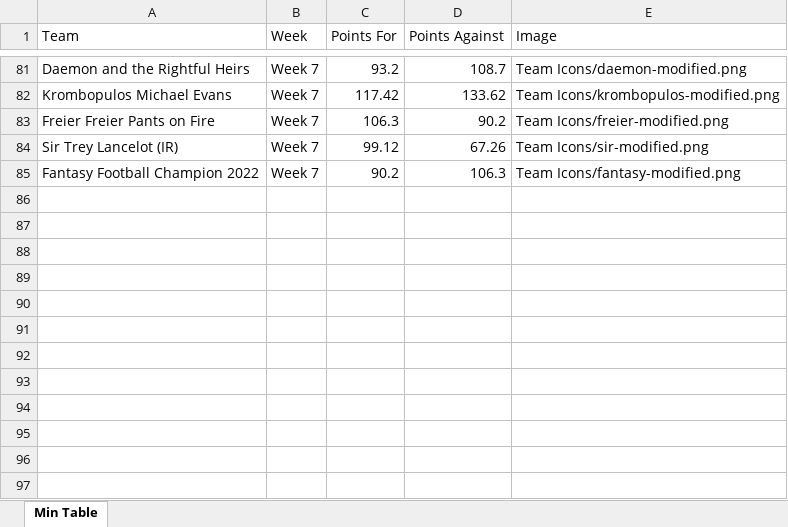
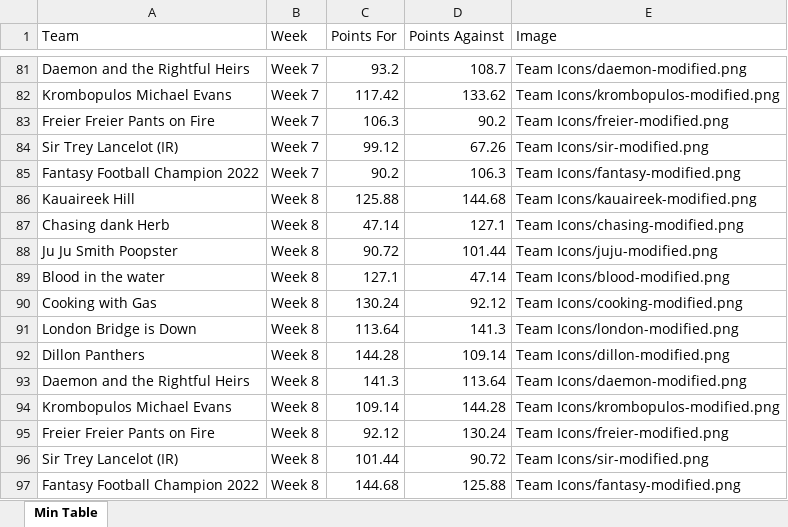
Before and after one commit to edenaxe/FFL-Dash, an Excel workbook: FFL_Data.xlsx, sheet Min Table, drawn as a sheet; only a part is shown, gaps mark what is left out; values as stored, in another font and other column widths than the file's, no borders; the diff names each change by its address in the sheet, - before the commit and + after, or states it on an @@ line.

Commit message:
Week 8 update
Still need to update BN's name and icon

```diff
--- a/FFL_Data.xlsx (sheet Min Table)
+++ b/FFL_Data.xlsx (sheet Min Table)
+row 86: Kauaireek Hill | Week 8 | 125.88 | 144.68 | Team Icons/kauaireek-modified.png
+row 87: Chasing dank Herb | Week 8 | 47.14 | 127.1 | Team Icons/chasing-modified.png
+row 88: Ju Ju Smith Poopster | Week 8 | 90.72 | 101.44 | Team Icons/juju-modified.png
+row 89: Blood in the water | Week 8 | 127.1 | 47.14 | Team Icons/blood-modified.png
+row 90: Cooking with Gas | Week 8 | 130.24 | 92.12 | Team Icons/cooking-modified.png
+row 91: London Bridge is Down | Week 8 | 113.64 | 141.3 | Team Icons/london-modified.png
+row 92: Dillon Panthers | Week 8 | 144.28 | 109.14 | Team Icons/dillon-modified.png
+row 93: Daemon and the Rightful Heirs | Week 8 | 141.3 | 113.64 | Team Icons/daemon-modified.png
+row 94: Krombopulos Michael Evans | Week 8 | 109.14 | 144.28 | Team Icons/krombopulos-modified.png
+row 95: Freier Freier Pants on Fire | Week 8 | 92.12 | 130.24 | Team Icons/freier-modified.png
+row 96: Sir Trey Lancelot (IR) | Week 8 | 101.44 | 90.72 | Team Icons/sir-modified.png
+row 97: Fantasy Football Champion 2022 | Week 8 | 144.68 | 125.88 | Team Icons/fantasy-modified.png
```
